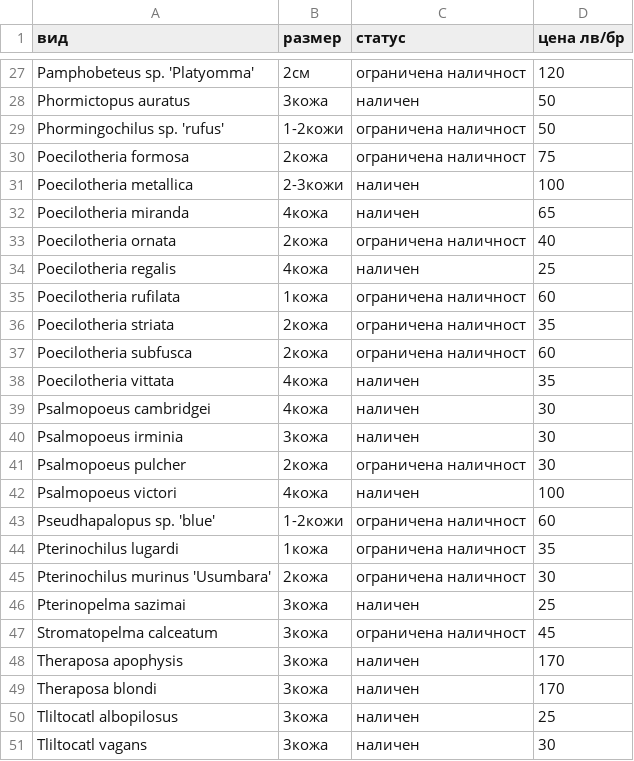
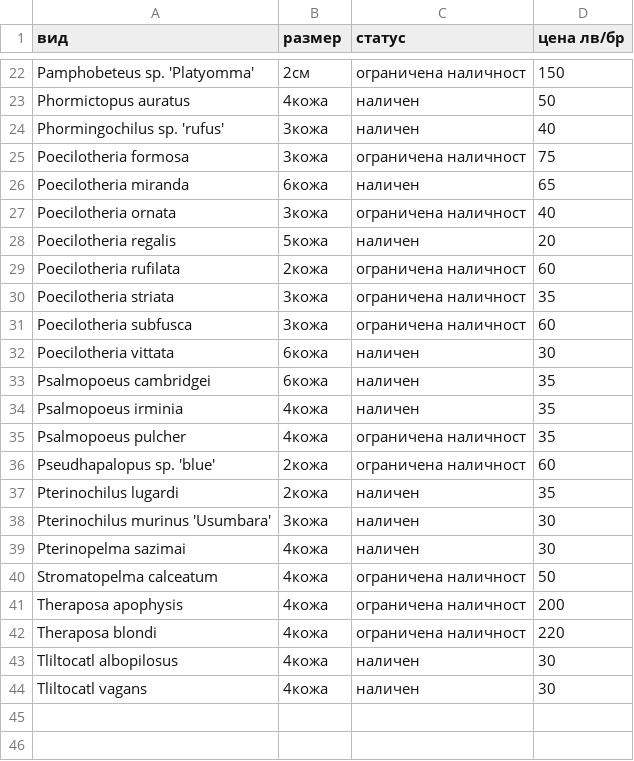
Before and after one commit to kalkov/tarantuli, a CSV file: _data/Available_tarantulas.csv, drawn as a sheet; only a part is shown, gaps mark what is left out; removed rows and columns are numbered as before the commit, all else as after; the diff covers the shown part only; the diff names each change by its address in the sheet, - before the commit and + after, or states it on an @@ line.

```diff
--- a/_data/Available_tarantulas.csv
+++ b/_data/Available_tarantulas.csv
-D22 (цена лв/бр): 120
+D22 (цена лв/бр): 150
-B23 (размер): 3кожа
+B23 (размер): 4кожа
-B24 (размер): 1-2кожи
+B24 (размер): 3кожa
-C24 (статус): ограничена наличност
+C24 (статус): наличен
-D24 (цена лв/бр): 50
+D24 (цена лв/бр): 40
-B25 (размер): 2кожа
+B25 (размер): 3кожа
-row 31: Poecilotheria metallica | 2-3кожи | наличен | 100
-B26 (размер): 4кожа
+B26 (размер): 6кожа
-B27 (размер): 2кожа
+B27 (размер): 3кожа
-B28 (размер): 4кожа
+B28 (размер): 5кожа
-D28 (цена лв/бр): 25
+D28 (цена лв/бр): 20
-B29 (размер): 1кожа
+B29 (размер): 2кожа
-B30:B31 (размер): 2кожа
+B30:B31 (размер): 3кожа
-B32:B33 (размер): 4кожа
+B32:B33 (размер): 6кожа
-D32 (цена лв/бр): 35
+D32 (цена лв/бр): 30
-D33:D35 (цена лв/бр): 30
+D33:D35 (цена лв/бр): 35
-B34 (размер): 3кожа
+B34 (размер): 4кожа
-B35 (размер): 2кожа
+B35 (размер): 4кожа
-row 42: Psalmopoeus victori | 4кожа | наличен | 100
-B36 (размер): 1-2кожи
+B36 (размер): 2кожa
-B37 (размер): 1кожа
+B37 (размер): 2кожа
-C37:C38 (статус): ограничена наличност
+C37:C38 (статус): наличен
-B38 (размер): 2кожа
+B38 (размер): 3кожа
-B39:B44 (размер): 3кожа
+B39:B44 (размер): 4кожа
-D39 (цена лв/бр): 25
+D39 (цена лв/бр): 30
-D40 (цена лв/бр): 45
+D40 (цена лв/бр): 50
-C41:C42 (статус): наличен
+C41:C42 (статус): ограничена наличност
-D41 (цена лв/бр): 170
+D41 (цена лв/бр): 200
-D42 (цена лв/бр): 170
+D42 (цена лв/бр): 220
-D43 (цена лв/бр): 25
+D43 (цена лв/бр): 30
```
Also changed, not shown: 5 removed rows and 34 edited cells elsewhere in this file.
